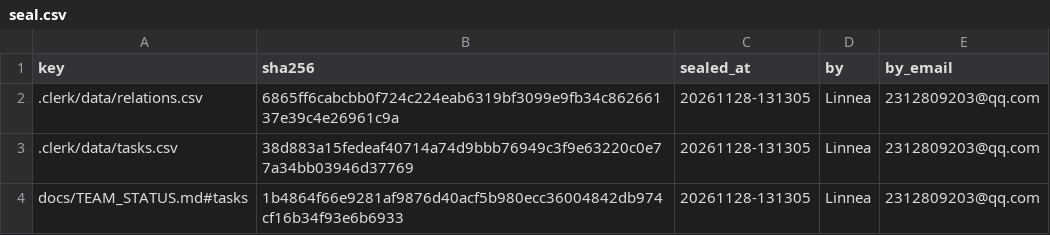
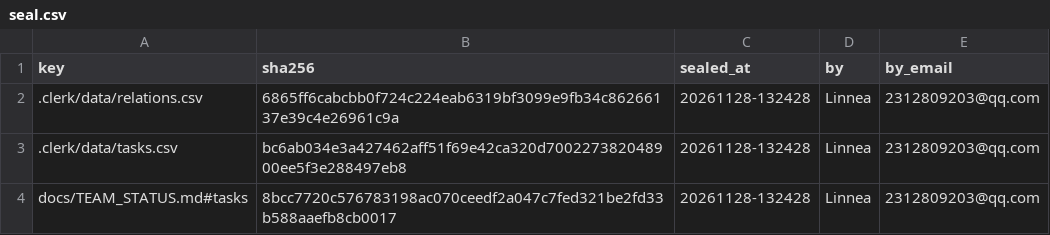
Before and after one commit to IweirdoI/OmniAble, a CSV file: .clerk/seal/seal.csv, drawn as a sheet.

```diff
--- a/.clerk/seal/seal.csv
+++ b/.clerk/seal/seal.csv
@@ -1,4 +1,4 @@
 key,sha256,sealed_at,by,by_email
-.clerk/data/relations.csv,6865ff6cabcbb0f724c224eab6319bf3099e9fb34c86266137e39c4e26961c9a,20261128-131305,Linnea,2312809203@qq.com
-.clerk/data/tasks.csv,38d883a15fedeaf40714a74d9bbb76949c3f9e63220c0e77a34bb03946d37769,20261128-131305,Linnea,2312809203@qq.com
-docs/TEAM_STATUS.md#tasks,1b4864f66e9281af9876d40acf5b980ecc36004842db974cf16b34f93e6b6933,20261128-131305,Linnea,2312809203@qq.com
+.clerk/data/relations.csv,6865ff6cabcbb0f724c224eab6319bf3099e9fb34c86266137e39c4e26961c9a,20261128-132428,Linnea,2312809203@qq.com
+.clerk/data/tasks.csv,bc6ab034e3a427462aff51f69e42ca320d700227382048900ee5f3e288497eb8,20261128-132428,Linnea,2312809203@qq.com
+docs/TEAM_STATUS.md#tasks,8bcc7720c576783198ac070ceedf2a047c7fed321be2fd33b588aaefb8cb0017,20261128-132428,Linnea,2312809203@qq.com
```
Also changed, not shown: .clerk/data/tasks.csv, 2 other files.
